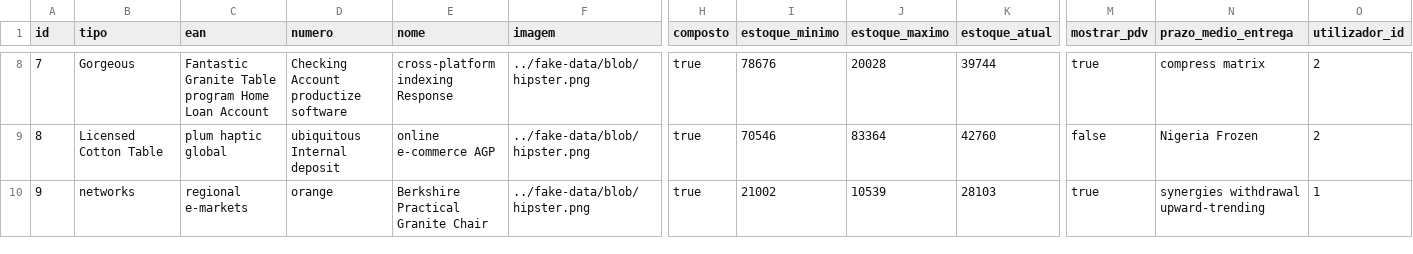
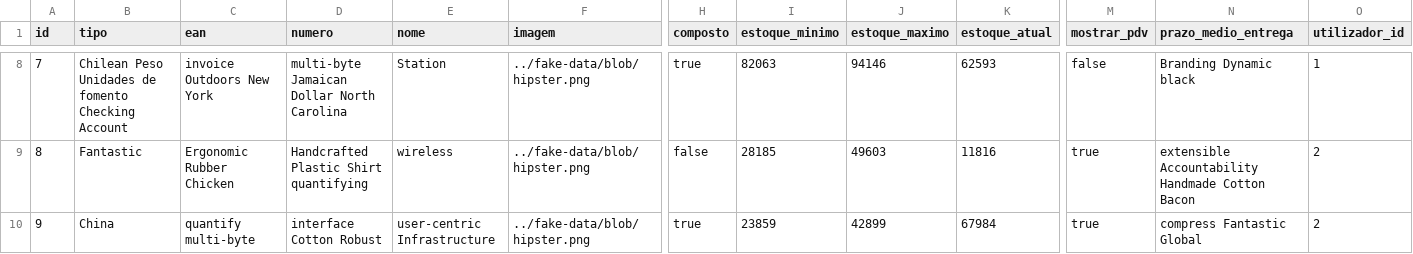
Before and after one commit to ravunana/manda-negocio, a CSV file: src/main/resources/config/liquibase/fake-data/stk_produto.csv, drawn as a sheet; only a part is shown, gaps mark what is left out; the diff covers the shown part only; the diff names each change by its address in the sheet, - before the commit and + after, or states it on an @@ line.

```diff
--- a/src/main/resources/config/liquibase/fake-data/stk_produto.csv
+++ b/src/main/resources/config/liquibase/fake-data/stk_produto.csv
-B8 (tipo): Gorgeous
+B8 (tipo): Chilean Peso Unidades de fomento Checking Account
-C8 (ean): Fantastic Granite Table program Home Loan Account
+C8 (ean): invoice Outdoors New York
-D8 (numero): Checking Account productize software
+D8 (numero): multi-byte Jamaican Dollar North Carolina
-E8 (nome): cross-platform indexing Response
+E8 (nome): Station
-I8 (estoque_minimo): 78676
+I8 (estoque_minimo): 82063
-J8 (estoque_maximo): 20028
+J8 (estoque_maximo): 94146
-K8 (estoque_atual): 39744
+K8 (estoque_atual): 62593
-M8 (mostrar_pdv): true
+M8 (mostrar_pdv): false
-N8 (prazo_medio_entrega): compress matrix
+N8 (prazo_medio_entrega): Branding Dynamic black
-O8 (utilizador_id): 2
+O8 (utilizador_id): 1
-B9 (tipo): Licensed Cotton Table
+B9 (tipo): Fantastic
-C9 (ean): plum haptic global
+C9 (ean): Ergonomic Rubber Chicken
-D9 (numero): ubiquitous Internal deposit
+D9 (numero): Handcrafted Plastic Shirt quantifying
-E9 (nome): online e-commerce AGP
+E9 (nome): wireless
-H9 (composto): true
+H9 (composto): false
-I9 (estoque_minimo): 70546
+I9 (estoque_minimo): 28185
-J9 (estoque_maximo): 83364
+J9 (estoque_maximo): 49603
-K9 (estoque_atual): 42760
+K9 (estoque_atual): 11816
-M9 (mostrar_pdv): false
+M9 (mostrar_pdv): true
-N9 (prazo_medio_entrega): Nigeria Frozen
+N9 (prazo_medio_entrega): extensible Accountability Handmade Cotton Bacon
-B10 (tipo): networks
+B10 (tipo): China
-C10 (ean): regional e-markets
+C10 (ean): quantify multi-byte
-D10 (numero): orange
+D10 (numero): interface Cotton Robust
-E10 (nome): Berkshire Practical Granite Chair
+E10 (nome): user-centric Infrastructure
-I10 (estoque_minimo): 21002
+I10 (estoque_minimo): 23859
-J10 (estoque_maximo): 10539
+J10 (estoque_maximo): 42899
-K10 (estoque_atual): 28103
+K10 (estoque_atual): 67984
-N10 (prazo_medio_entrega): synergies withdrawal upward-trending
+N10 (prazo_medio_entrega): compress Fantastic Global
-O10 (utilizador_id): 1
+O10 (utilizador_id): 2
```
Also changed, not shown: 68 edited cells elsewhere in this file, src/main/resources/config/liquibase/fake-data/cmp_item_compra.csv, src/main/resources/config/liquibase/fake-data/ctb_conta.csv, 35 other files.
